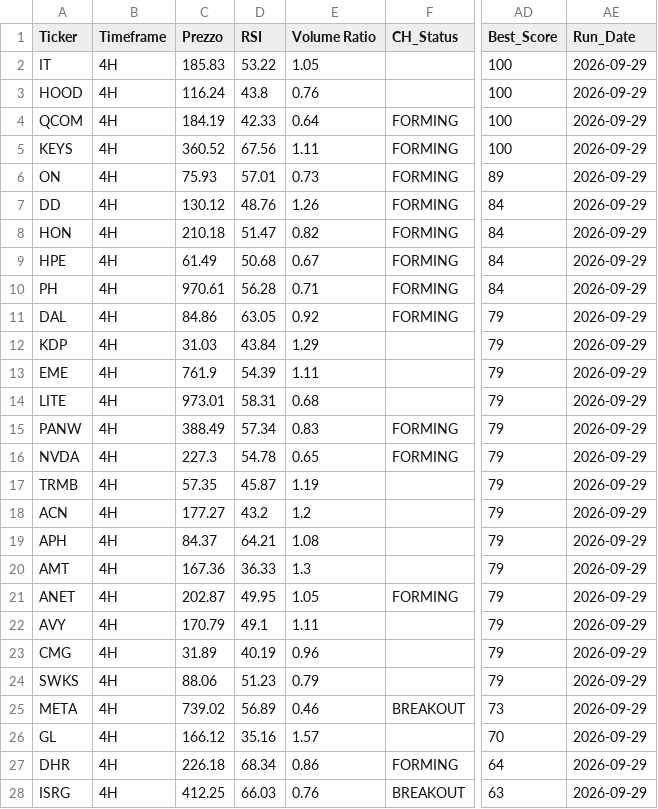
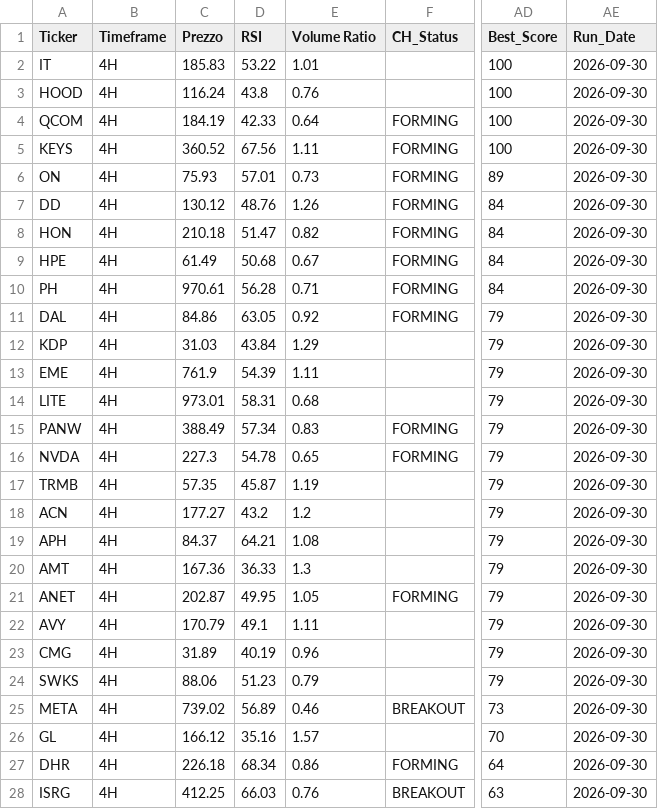
Before and after one commit to nikthetrip/Patterns-Screener, a CSV file: data/stocks_4H.csv, drawn as a sheet; only a part is shown, gaps mark what is left out; the diff covers the shown part only; the diff names each change by its address in the sheet, - before the commit and + after, or states it on an @@ line.

```diff
--- a/data/stocks_4H.csv
+++ b/data/stocks_4H.csv
-E2 (Volume Ratio): 1.05
+E2 (Volume Ratio): 1.01
-AE2:AE28 (Run_Date): 2026-09-29
+AE2:AE28 (Run_Date): 2026-09-30
```
Also changed, not shown: 75 edited cells elsewhere in this file, data/etf_sector.csv, data/fundamentals_stocks.csv, 2 other files.
